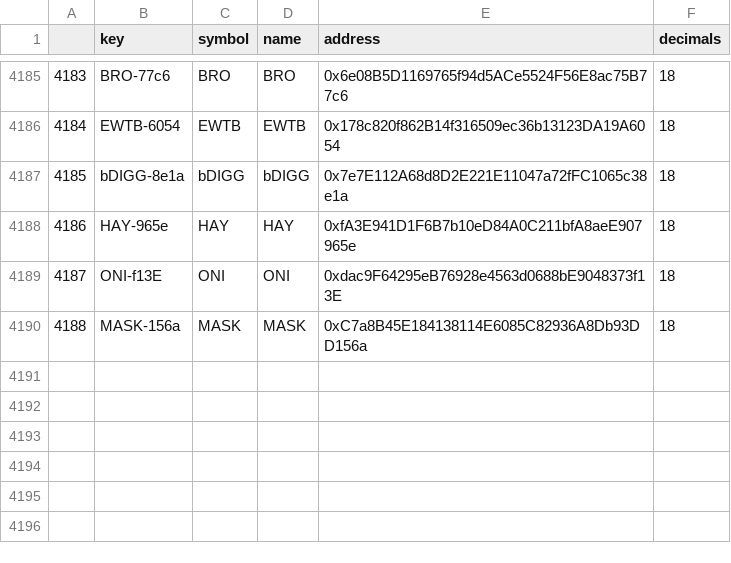
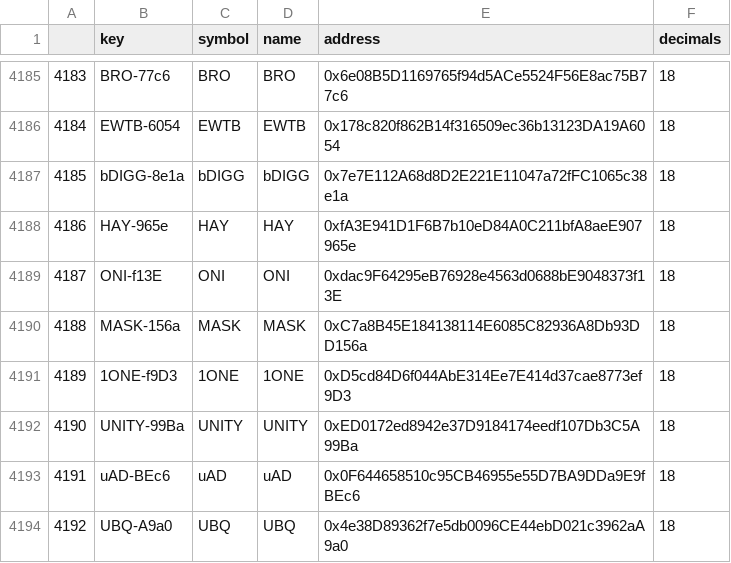
Before and after one commit to bancorprotocol/fastlane-bot, a CSV file: fastlane_bot/data/tokens.csv, drawn as a sheet; only a part is shown, gaps mark what is left out; the diff names each change by its address in the sheet, - before the commit and + after, or states it on an @@ line.

Commit message:
Add full Ethereum static data, add exchange-token filter,, update to Terraformer block logic in main

```diff
--- a/fastlane_bot/data/tokens.csv
+++ b/fastlane_bot/data/tokens.csv
+row 4191: 4189 | 1ONE-f9D3 | 1ONE | 1ONE | 0xD5cd84D6f044AbE314Ee7E414d37cae8773ef9D3 | 18
+row 4192: 4190 | UNITY-99Ba | UNITY | UNITY | 0xED0172ed8942e37D9184174eedf107Db3C5A99Ba | 18
+row 4193: 4191 | uAD-BEc6 | uAD | uAD | 0x0F644658510c95CB46955e55D7BA9DDa9E9fBEc6 | 18
+row 4194: 4192 | UBQ-A9a0 | UBQ | UBQ | 0x4e38D89362f7e5db0096CE44ebD021c3962aA9a0 | 18
```
Also changed, not shown: 6 other files.
